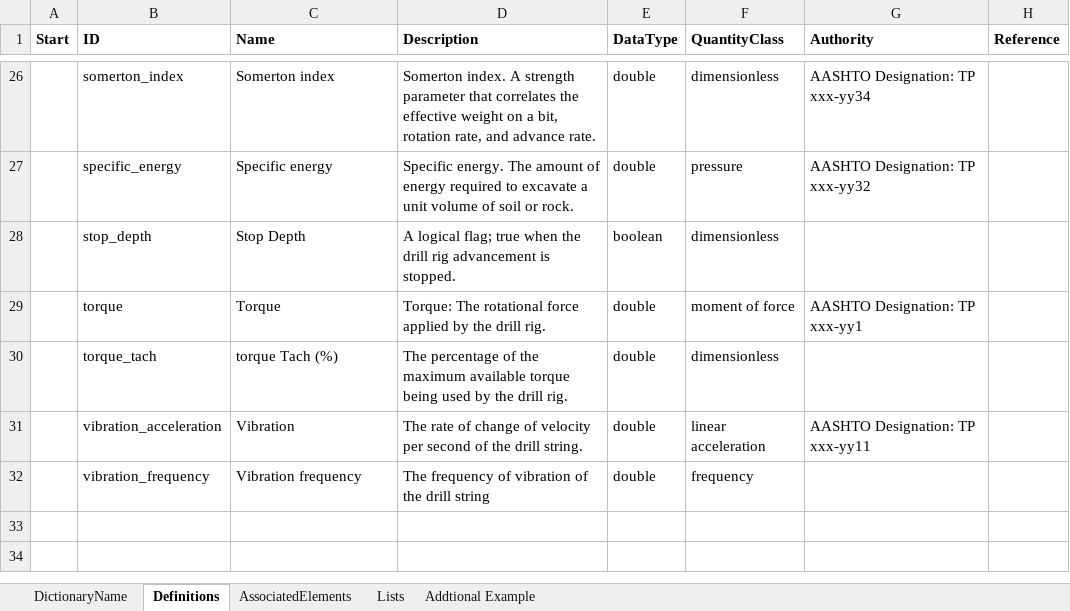
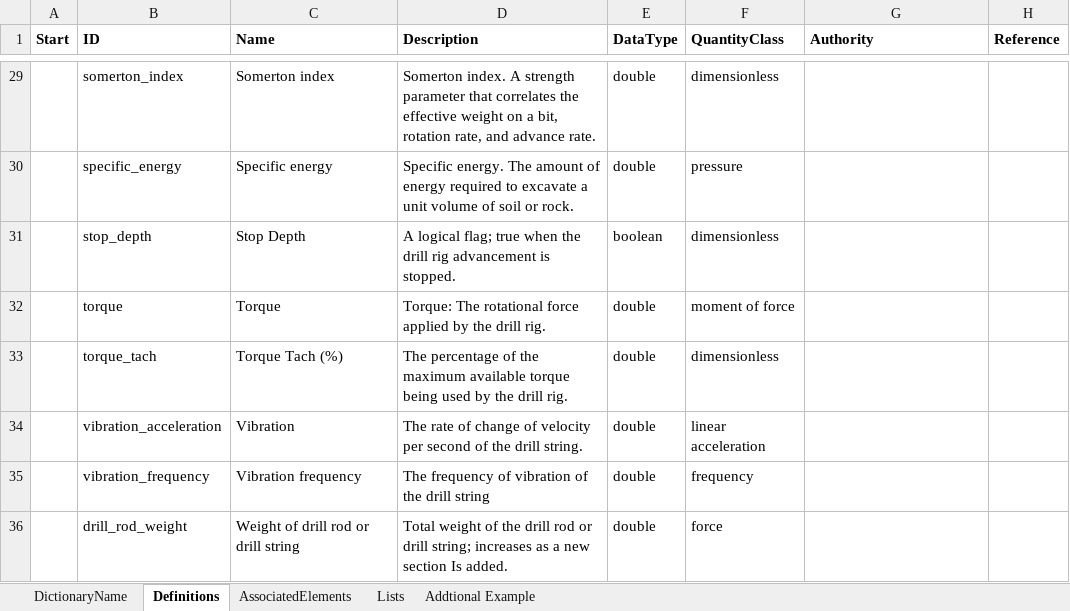
Before and after one commit to DIGGSml/def, an Excel workbook: Codelist Excel Files and Conversion Templates to XML/mwd_properties.xlsx, sheet Definitions, drawn as a sheet; only a part is shown, gaps mark what is left out; values as stored, in another font and other column widths than the file's, no borders; table styles not drawn; addresses are those after the commit; the diff covers the shown part only; the diff names each change by its address in the sheet, - before the commit and + after, or states it on an @@ line.

```diff
--- a/Codelist Excel Files and Conversion Templates to XML/mwd_properties.xlsx (sheet Definitions)
+++ b/Codelist Excel Files and Conversion Templates to XML/mwd_properties.xlsx (sheet Definitions)
-G29 (Authority): AASHTO Designation: TP xxx-yy34
+G29 (Authority): (empty)
-G30 (Authority): AASHTO Designation: TP xxx-yy32
+G30 (Authority): (empty)
-G32 (Authority): AASHTO Designation: TP xxx-yy1
+G32 (Authority): (empty)
-C33 (Name): torque Tach (%)
+C33 (Name): Torque Tach (%)
-G34 (Authority): AASHTO Designation: TP xxx-yy11
+G34 (Authority): (empty)
+row 36:  | drill_rod_weight | Weight of drill rod or drill string | Total weight of the drill rod or drill string; increases as a new section Is added. | double | force
```
Also changed, not shown: 6 added rows, 3 removed rows and 22 edited cells elsewhere in this sheet, sheet AssociatedElements, sheet DictionaryName, formulas that keep their value.
